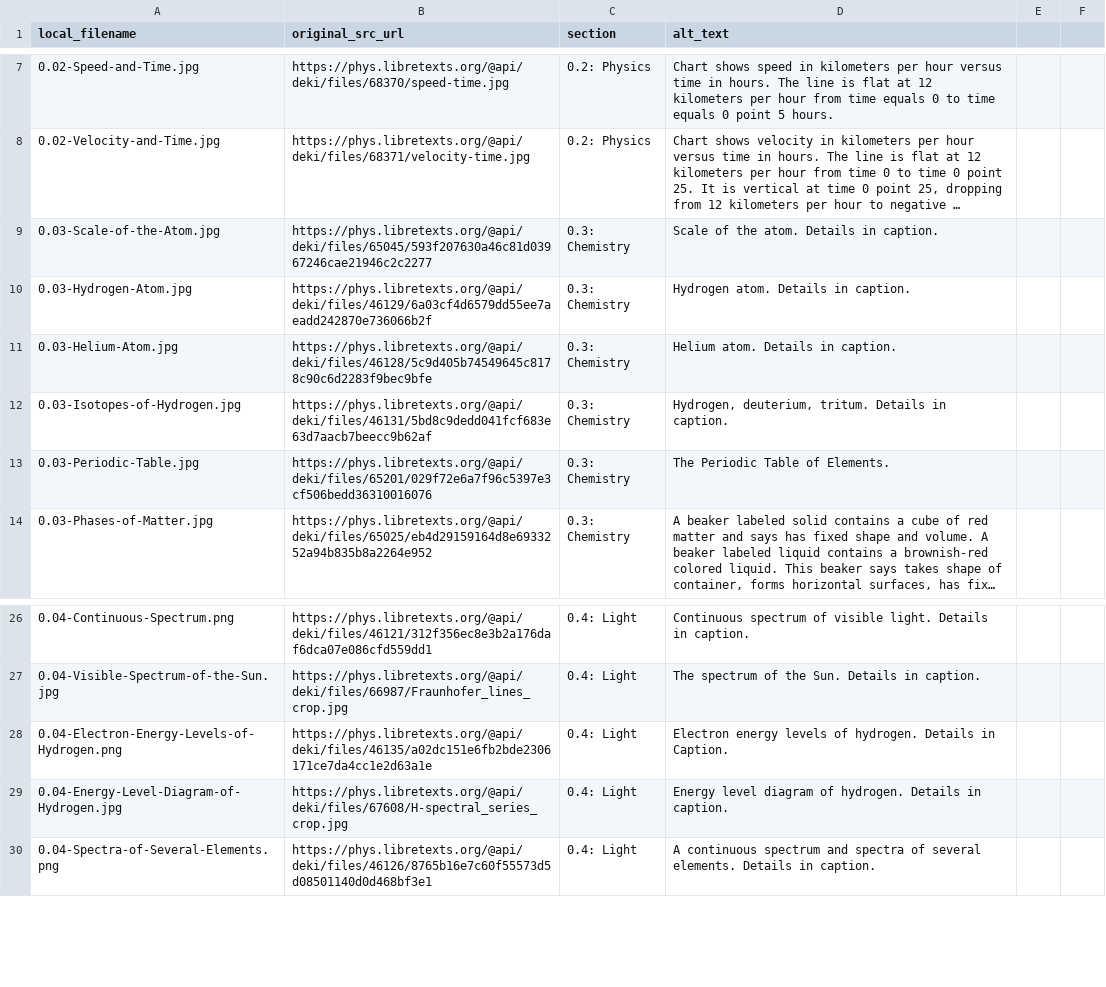
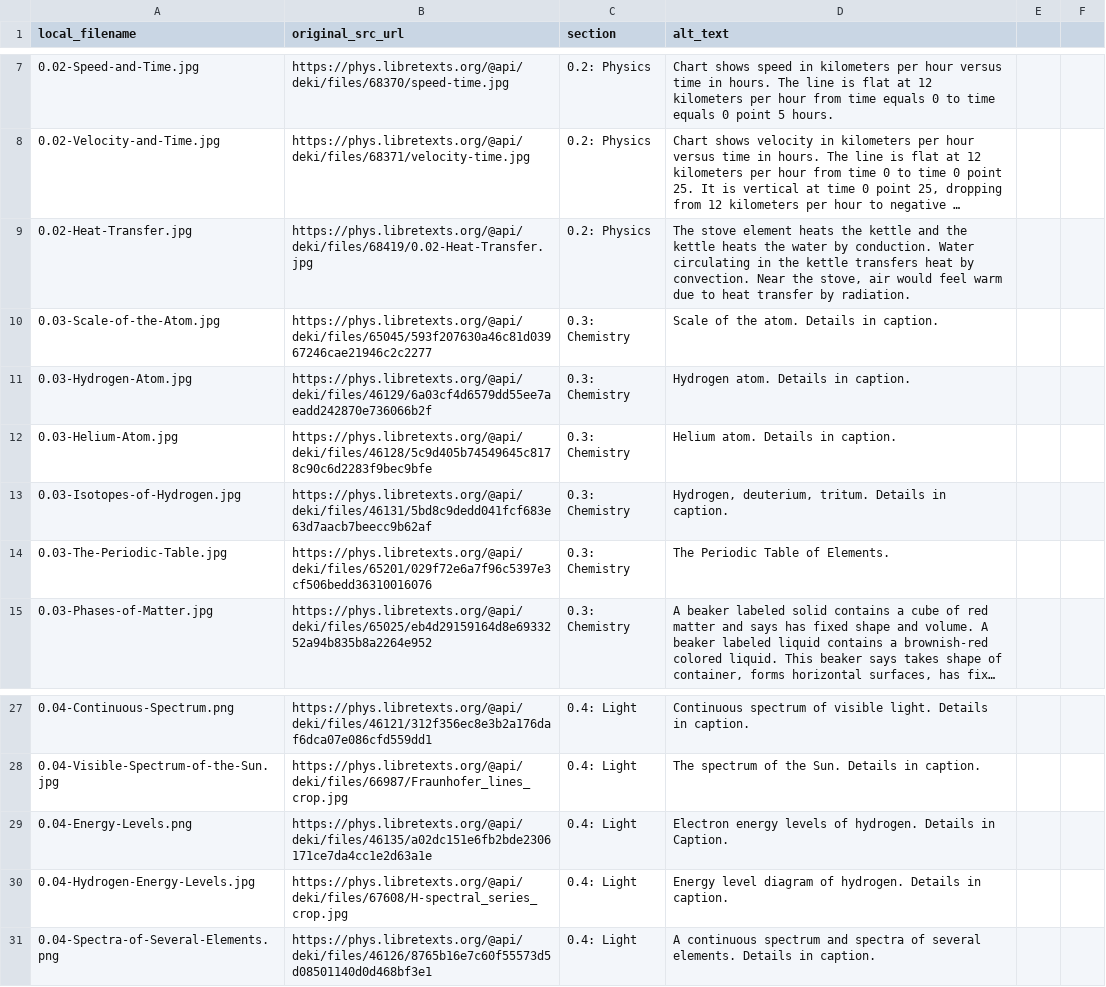
Before and after one commit to rachelmastrapa-dev/OER-Solar-System, a CSV file: chapters/00-Astronomy-Toolkit/images/manifest.csv, drawn as a sheet; only a part is shown, gaps mark what is left out; long unchanged cells end in …; addresses are those after the commit; the diff names each change by its address in the sheet, - before the commit and + after, or states it on an @@ line.

```diff
--- a/chapters/00-Astronomy-Toolkit/images/manifest.csv
+++ b/chapters/00-Astronomy-Toolkit/images/manifest.csv
+row 9: 0.02-Heat-Transfer.jpg | https://phys.libretexts.org/@api/deki/files/68419/0.02-Heat-Transfer.jpg | 0.2: Physics | The stove element heats the kettle and the kettle heats the water by conduction. Water circulating in the kettle transfers heat by convection. Near the stove, air would feel warm due to heat transfer by radiation.
-A14 (local_filename): 0.03-Periodic-Table.jpg
+A14 (local_filename): 0.03-The-Periodic-Table.jpg
-A29 (local_filename): 0.04-Electron-Energy-Levels-of-Hydrogen.png
+A29 (local_filename): 0.04-Energy-Levels.png
-A30 (local_filename): 0.04-Energy-Level-Diagram-of-Hydrogen.jpg
+A30 (local_filename): 0.04-Hydrogen-Energy-Levels.jpg
```
Also changed, not shown: 10 other files.
